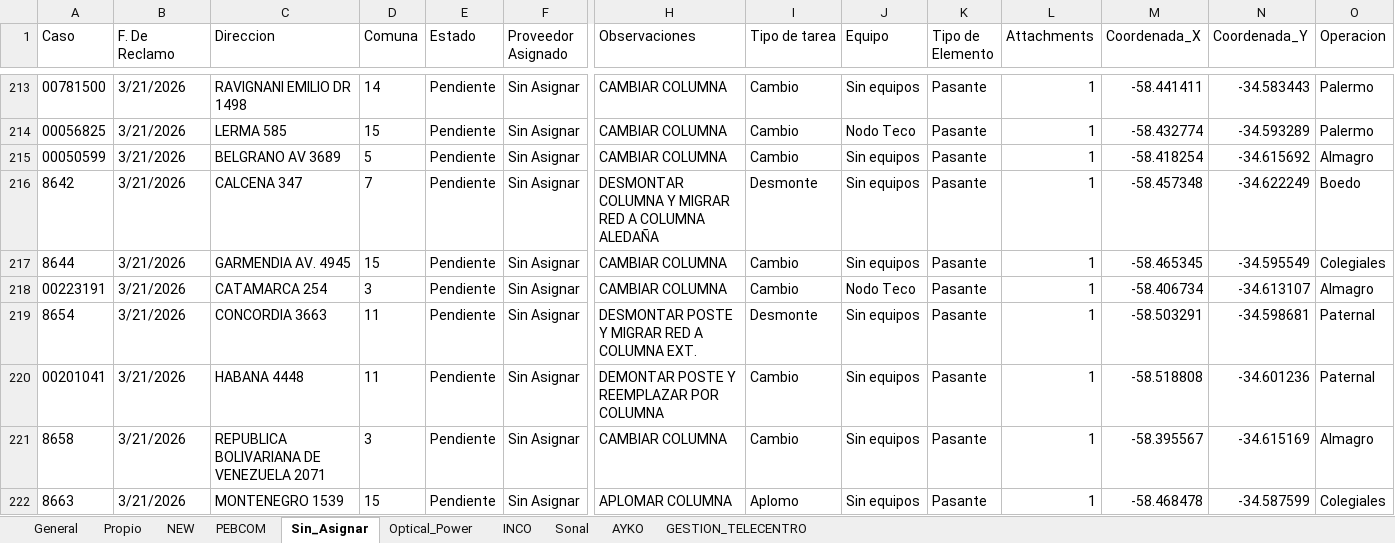
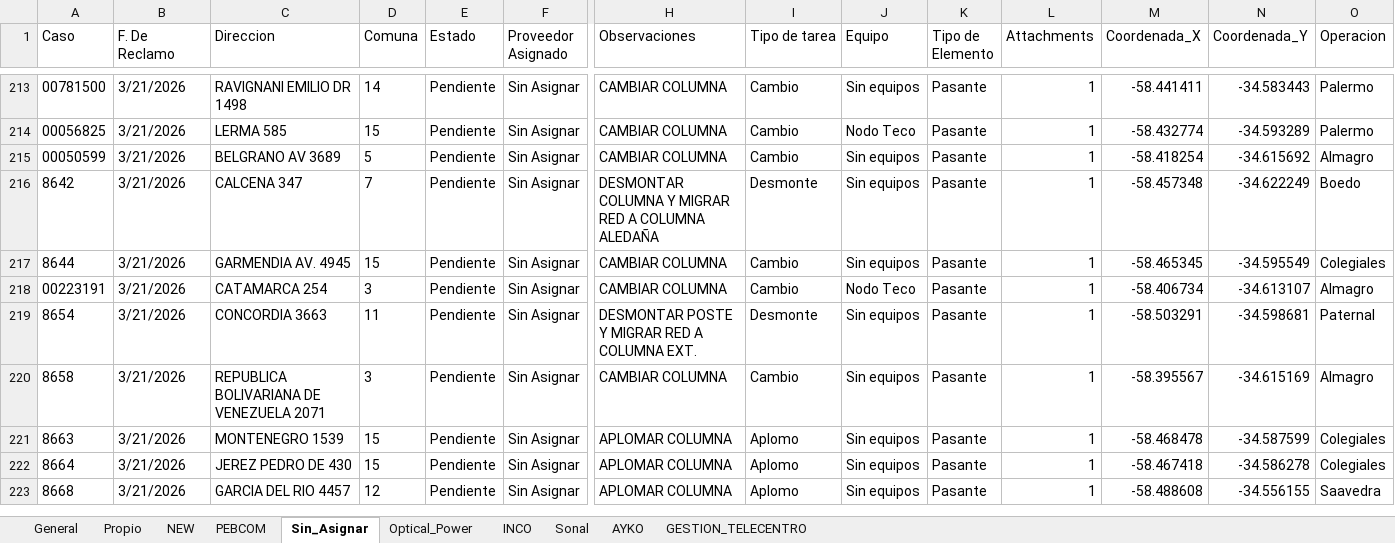
Before and after one commit to gestiondereclamosteco/pendientes_mantenimiento, an Excel workbook: mapa_interactivo.xlsx, sheet Sin_Asignar, drawn as a sheet; only a part is shown, gaps mark what is left out; the shorter side is filled out with more unchanged rows; values as stored, in another font and other column widths than the file's, no borders; rows hold the shown columns only; the diff names each change by its address in the sheet, - before the commit and + after, or states it on an @@ line.

```diff
--- a/mapa_interactivo.xlsx (sheet Sin_Asignar)
+++ b/mapa_interactivo.xlsx (sheet Sin_Asignar)
-row 220: 00201041 | 3/21/2026 | HABANA 4448 | 11 | Pendiente | Sin Asignar | DEMONTAR POSTE Y REEMPLAZAR POR COLUMNA | Cambio | Sin equipos | Pasante | 1 | -58.518808 | -34.601236 | Paternal
```
Also changed, not shown: sheet Optical_Power, sheet General, 1 other file.
